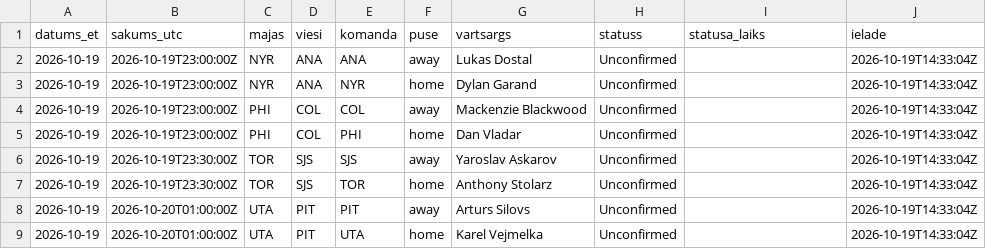
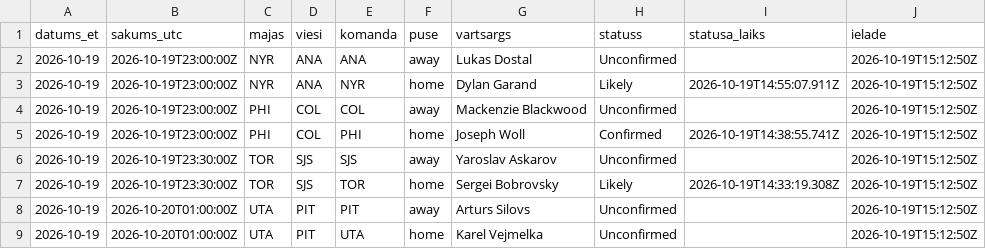
Before and after one commit to barakarmy/nhl-stats, a CSV file: sezonas/vartsargi_sakuma.csv, drawn as a sheet.

```diff
--- a/sezonas/vartsargi_sakuma.csv
+++ b/sezonas/vartsargi_sakuma.csv
@@ -1,9 +1,9 @@
 datums_et,sakums_utc,majas,viesi,komanda,puse,vartsargs,statuss,statusa_laiks,ielade
-2026-10-19,2026-10-19T23:00:00Z,NYR,ANA,ANA,away,Lukas Dostal,Unconfirmed,,2026-10-19T14:33:04Z
-2026-10-19,2026-10-19T23:00:00Z,NYR,ANA,NYR,home,Dylan Garand,Unconfirmed,,2026-10-19T14:33:04Z
-2026-10-19,2026-10-19T23:00:00Z,PHI,COL,COL,away,Mackenzie Blackwood,Unconfirmed,,2026-10-19T14:33:04Z
-2026-10-19,2026-10-19T23:00:00Z,PHI,COL,PHI,home,Dan Vladar,Unconfirmed,,2026-10-19T14:33:04Z
-2026-10-19,2026-10-19T23:30:00Z,TOR,SJS,SJS,away,Yaroslav Askarov,Unconfirmed,,2026-10-19T14:33:04Z
-2026-10-19,2026-10-19T23:30:00Z,TOR,SJS,TOR,home,Anthony Stolarz,Unconfirmed,,2026-10-19T14:33:04Z
-2026-10-19,2026-10-20T01:00:00Z,UTA,PIT,PIT,away,Arturs Silovs,Unconfirmed,,2026-10-19T14:33:04Z
-2026-10-19,2026-10-20T01:00:00Z,UTA,PIT,UTA,home,Karel Vejmelka,Unconfirmed,,2026-10-19T14:33:04Z
+2026-10-19,2026-10-19T23:00:00Z,NYR,ANA,ANA,away,Lukas Dostal,Unconfirmed,,2026-10-19T15:12:50Z
+2026-10-19,2026-10-19T23:00:00Z,NYR,ANA,NYR,home,Dylan Garand,Likely,2026-10-19T14:55:07.911Z,2026-10-19T15:12:50Z
+2026-10-19,2026-10-19T23:00:00Z,PHI,COL,COL,away,Mackenzie Blackwood,Unconfirmed,,2026-10-19T15:12:50Z
+2026-10-19,2026-10-19T23:00:00Z,PHI,COL,PHI,home,Joseph Woll,Confirmed,2026-10-19T14:38:55.741Z,2026-10-19T15:12:50Z
+2026-10-19,2026-10-19T23:30:00Z,TOR,SJS,SJS,away,Yaroslav Askarov,Unconfirmed,,2026-10-19T15:12:50Z
+2026-10-19,2026-10-19T23:30:00Z,TOR,SJS,TOR,home,Sergei Bobrovsky,Likely,2026-10-19T14:33:19.308Z,2026-10-19T15:12:50Z
+2026-10-19,2026-10-20T01:00:00Z,UTA,PIT,PIT,away,Arturs Silovs,Unconfirmed,,2026-10-19T15:12:50Z
+2026-10-19,2026-10-20T01:00:00Z,UTA,PIT,UTA,home,Karel Vejmelka,Unconfirmed,,2026-10-19T15:12:50Z
```
